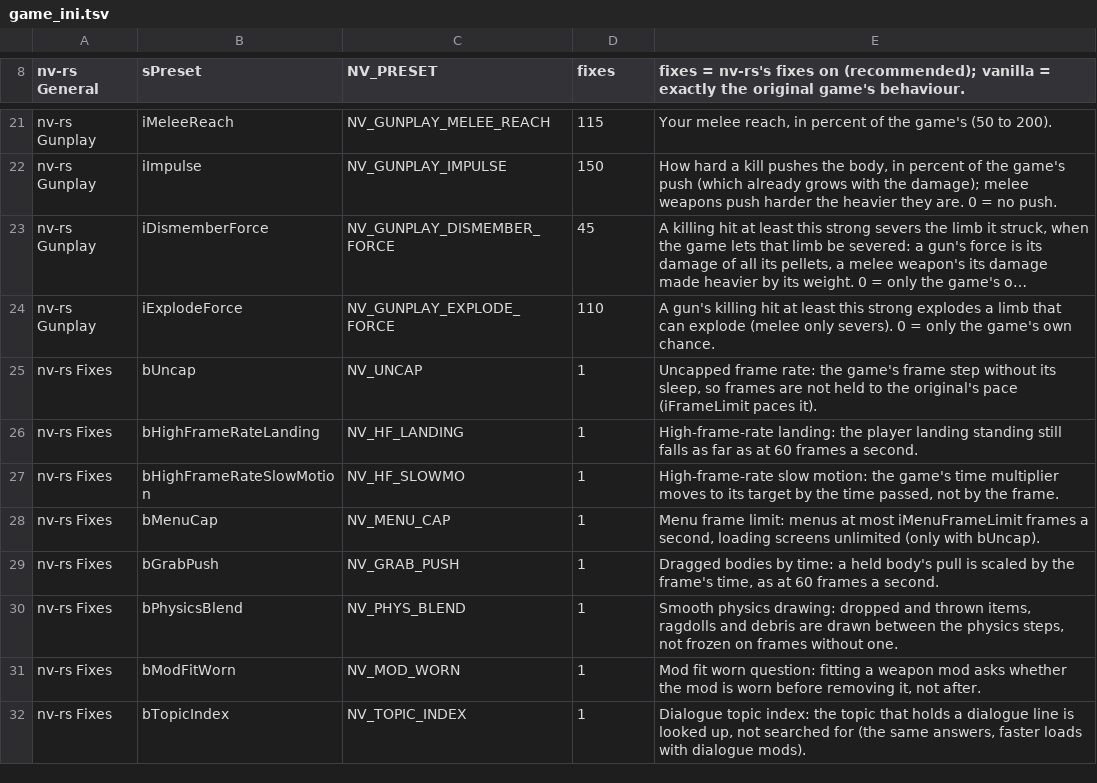
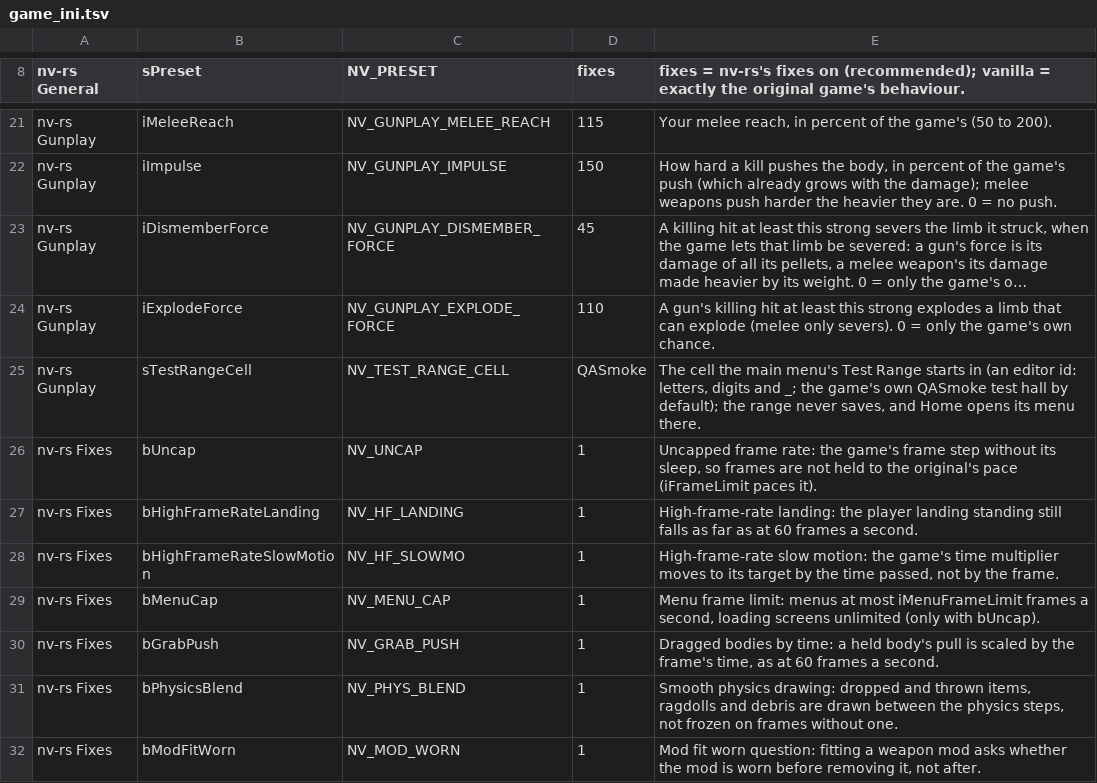
Before and after one commit to Lhomer/nv-rs, a TSV file: crates/host/data/game_ini.tsv, drawn as a sheet; only a part is shown, gaps mark what is left out; the shorter side is filled out with more unchanged rows; long unchanged cells end in …; the diff names each change by its address in the sheet, - before the commit and + after, or states it on an @@ line.

```diff
--- a/crates/host/data/game_ini.tsv
+++ b/crates/host/data/game_ini.tsv
+row 25: nv-rs Gunplay | sTestRangeCell | NV_TEST_RANGE_CELL | QASmoke | The cell the main menu's Test Range starts in (an editor id: letters, digits and _; the game's own QASmoke test hall by default); the range never saves, and Home opens its menu there.
```
Also changed, not shown: crates/engine-core/data/overridable.tsv, 14 other files.
